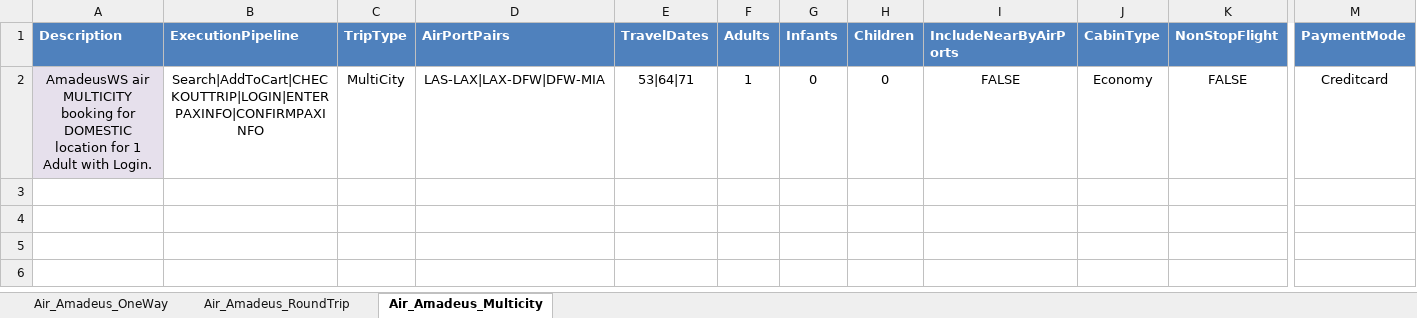
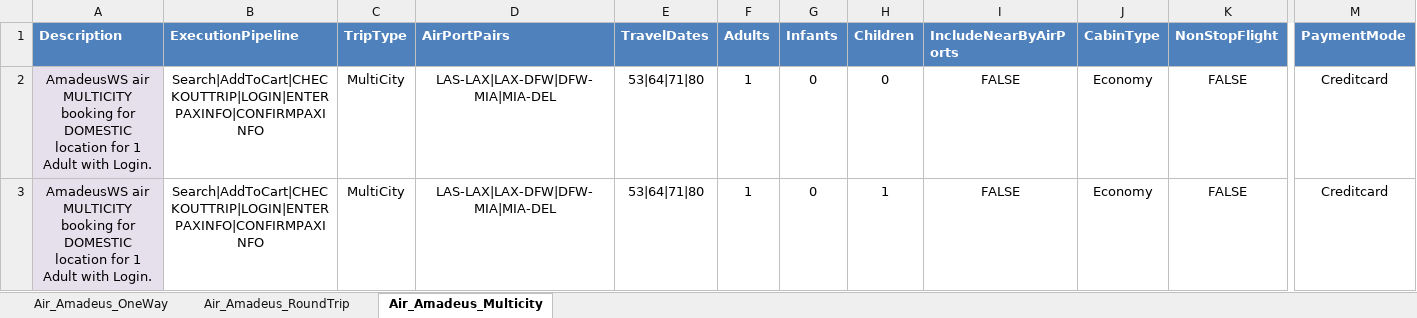
Before and after one commit to varun1308/rovia-automation, an Excel workbook: Rovia.UI.Automation.Tests/DataSheet/Air/Air_Amadeus.xlsx, sheet Air_Amadeus_Multicity, drawn as a sheet; only a part is shown, gaps mark what is left out; values as stored, in another font and other column widths than the file's, no borders; table styles not drawn; rows hold the shown columns only; the diff names each change by its address in the sheet, - before the commit and + after, or states it on an @@ line.

Commit message:
code change for analysing failure test report

```diff
--- a/Rovia.UI.Automation.Tests/DataSheet/Air/Air_Amadeus.xlsx (sheet Air_Amadeus_Multicity)
+++ b/Rovia.UI.Automation.Tests/DataSheet/Air/Air_Amadeus.xlsx (sheet Air_Amadeus_Multicity)
-D2 (AirPortPairs): LAS-LAX|LAX-DFW|DFW-MIA
+D2 (AirPortPairs): LAS-LAX|LAX-DFW|DFW-MIA|MIA-DEL
-E2 (TravelDates): 53|64|71
+E2 (TravelDates): 53|64|71|80
+row 3: AmadeusWS air MULTICITY booking for DOMESTIC location for 1 Adult with Login. | Search|AddToCart|CHECKOUTTRIP|LOGIN|ENTERPAXINFO|CONFIRMPAXINFO | MultiCity | LAS-LAX|LAX-DFW|DFW-MIA|MIA-DEL | 53|64|71|80 | 1 | 0 | 1 | FALSE | Economy | FALSE | Creditcard
```
Also changed, not shown: 1 other file.
